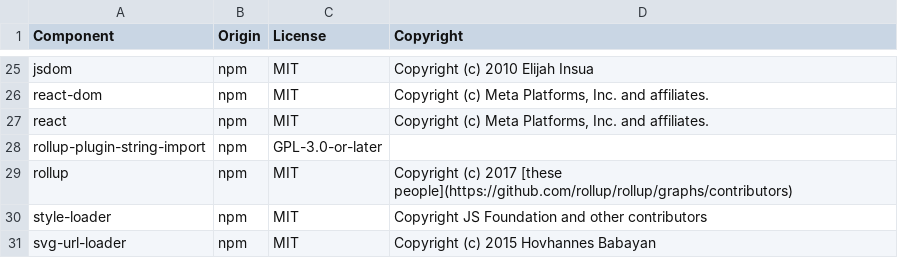
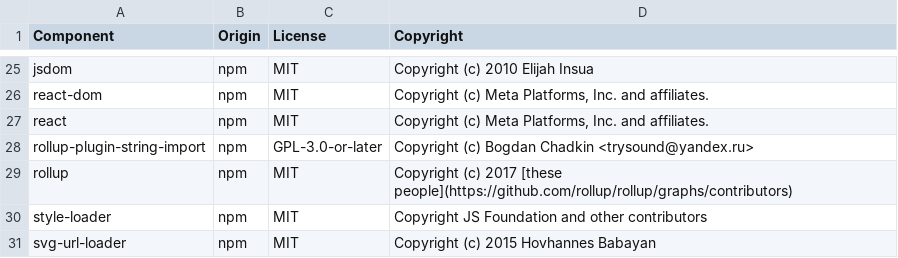
Before and after one commit to DataDog/js-instrumentation-wasm, a CSV file: LICENSE-3rdparty.csv, drawn as a sheet; only a part is shown, gaps mark what is left out.

Commit message:
Add missing copyright for rollup-plugin-string-import (#1)

```diff
--- a/LICENSE-3rdparty.csv
+++ b/LICENSE-3rdparty.csv
@@ -27,3 +27,3 @@ react-dom,npm,MIT,"Copyright (c) Meta Platforms, Inc. and affiliates."
 react,npm,MIT,"Copyright (c) Meta Platforms, Inc. and affiliates."
-rollup-plugin-string-import,npm,GPL-3.0-or-later,""
+rollup-plugin-string-import,npm,GPL-3.0-or-later,"Copyright (c) Bogdan Chadkin <trysound@yandex.ru>"
 rollup,npm,MIT,"Copyright (c) 2017 [these people](https://github.com/rollup/rollup/graphs/contributors)"
```
